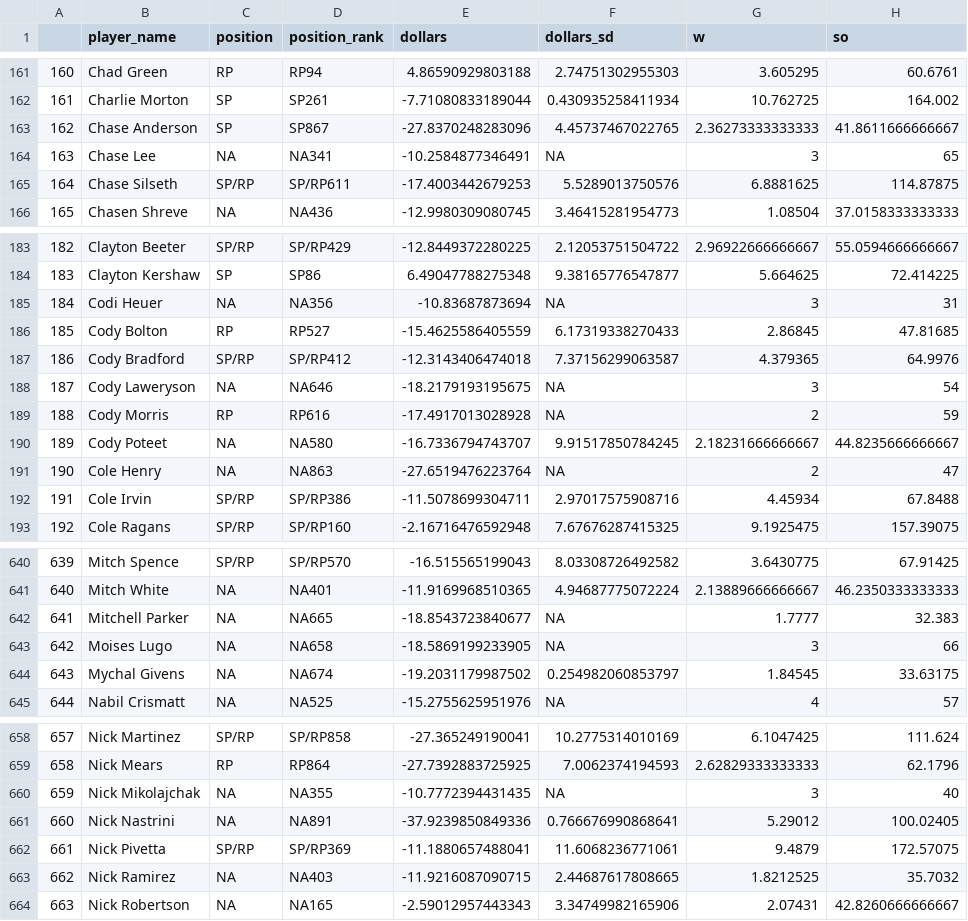
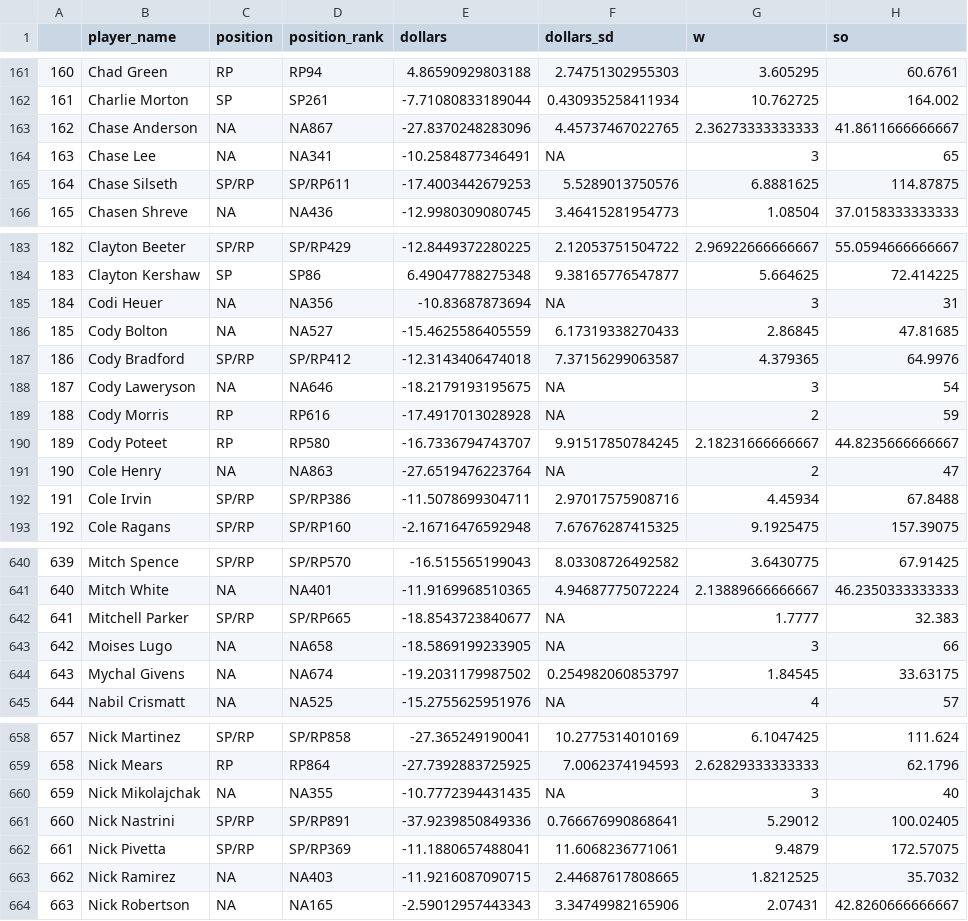
Before and after one commit to SamuelLachance/Betting, a CSV file: ottoneu/all_pitchers.csv, drawn as a sheet; only a part is shown, gaps mark what is left out; the diff names each change by its address in the sheet, - before the commit and + after, or states it on an @@ line.

```diff
--- a/ottoneu/all_pitchers.csv
+++ b/ottoneu/all_pitchers.csv
-C163 (position): SP
+C163 (position): NA
-D163 (position_rank): SP867
+D163 (position_rank): NA867
-C186 (position): RP
+C186 (position): NA
-D186 (position_rank): RP527
+D186 (position_rank): NA527
-C190 (position): NA
+C190 (position): RP
-D190 (position_rank): NA580
+D190 (position_rank): RP580
-C642 (position): NA
+C642 (position): SP/RP
-D642 (position_rank): NA665
+D642 (position_rank): SP/RP665
-C661 (position): NA
+C661 (position): SP/RP
-D661 (position_rank): NA891
+D661 (position_rank): SP/RP891
```
Also changed, not shown: ottoneu/bum_bum_pitchers.csv, ottoneu/dani_rojas_hitters.csv, 4 other files.
